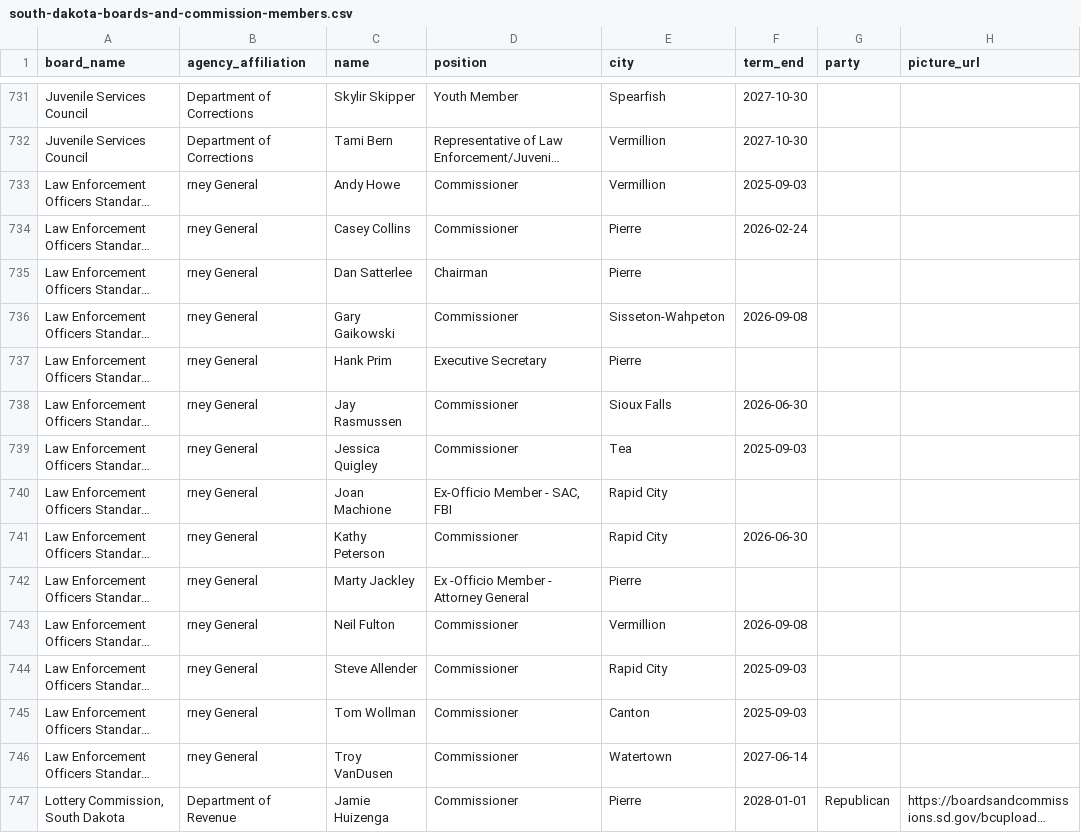
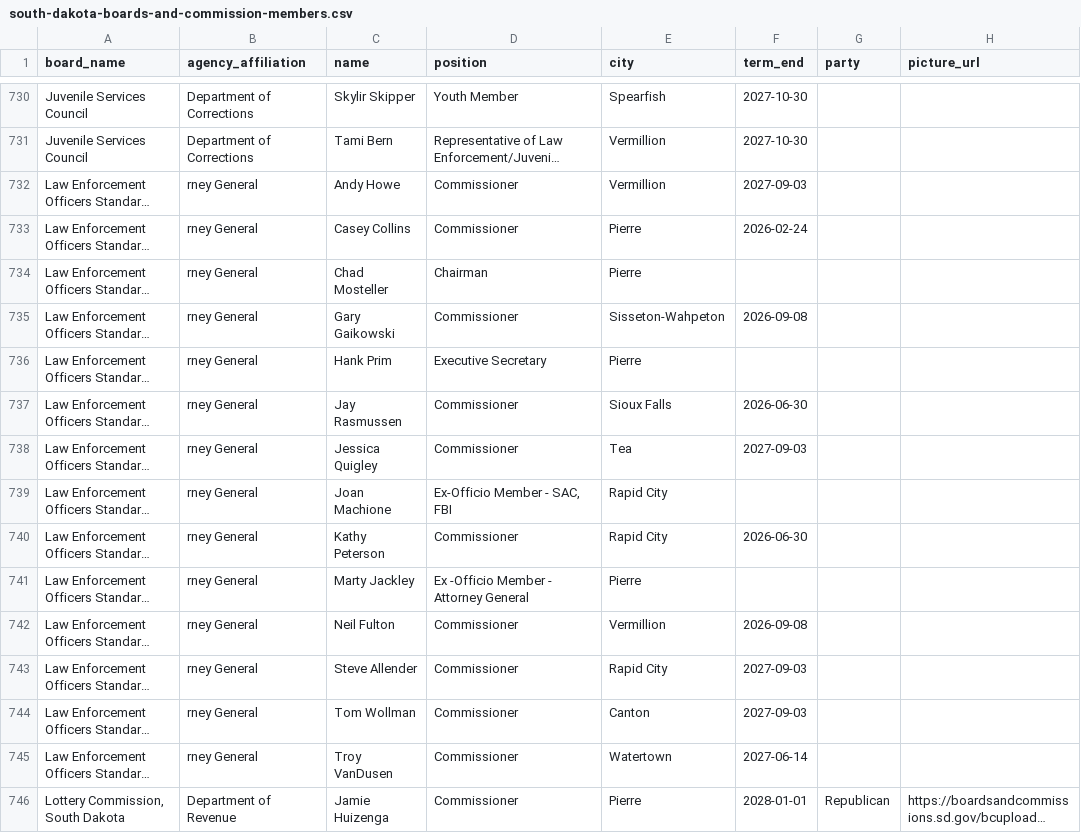
Before and after one commit to cjwinchester/south-dakota-boards-commissions, a CSV file: south-dakota-boards-and-commission-members.csv, drawn as a sheet; only a part is shown, gaps mark what is left out; long unchanged cells end in …; addresses are those after the commit; the diff covers the shown part only; the diff names each change by its address in the sheet, - before the commit and + after, or states it on an @@ line.

```diff
--- a/south-dakota-boards-and-commission-members.csv
+++ b/south-dakota-boards-and-commission-members.csv
-F732 (term_end): 2025-09-03
+F732 (term_end): 2027-09-03
-C734 (name): Dan Satterlee
+C734 (name): Chad Mosteller
-F738 (term_end): 2025-09-03
+F738 (term_end): 2027-09-03
-F743:F744 (term_end): 2025-09-03
+F743:F744 (term_end): 2027-09-03
```
Also changed, not shown: 1 added row, 2 removed rows and 13 edited cells elsewhere in this file.
